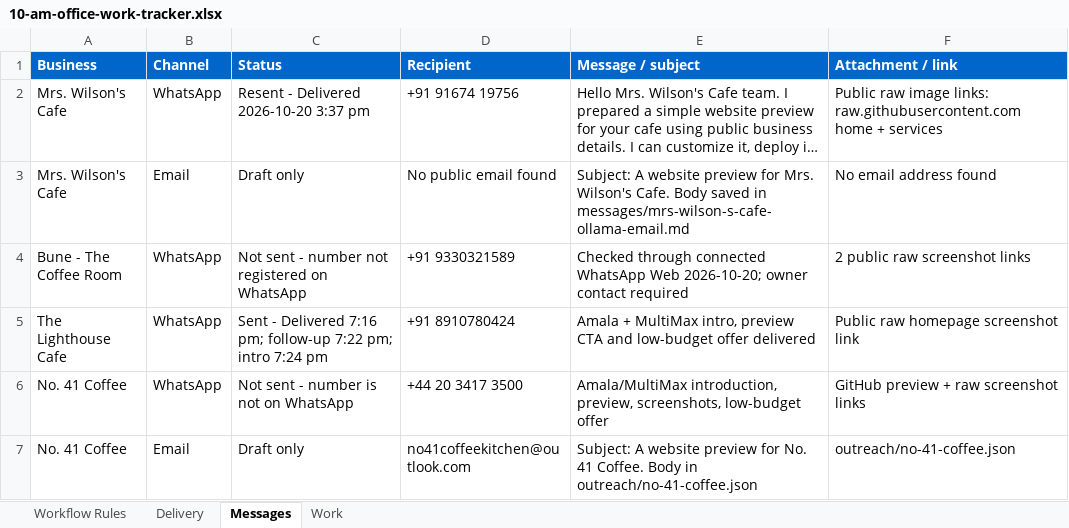
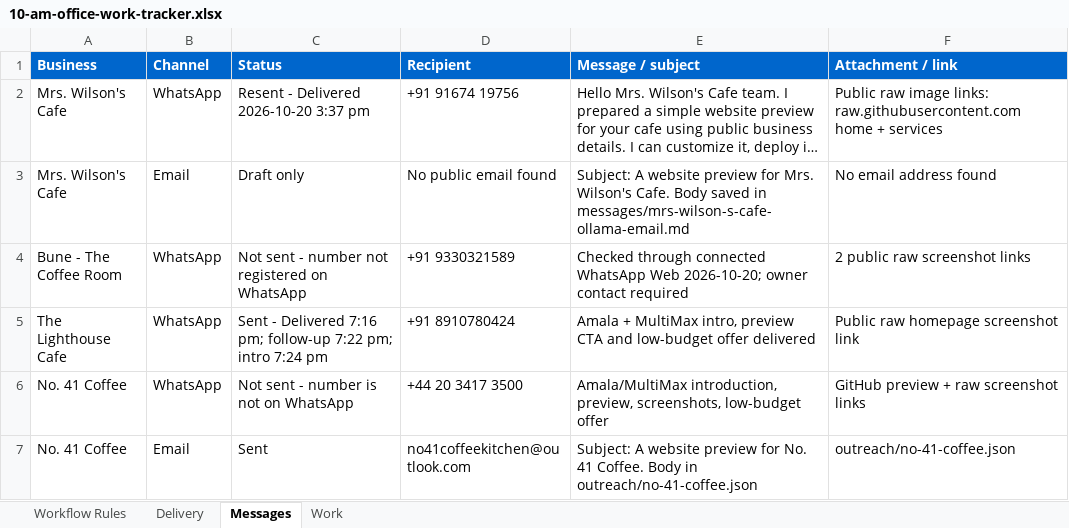
Before and after one commit to amalraj020-a11y/10-am-office-work, an Excel workbook: work/10-am-office-work-tracker.xlsx, sheet Messages, drawn as a sheet; long unchanged cells end in …; values as stored, in another font and other column widths than the file's, no borders; the diff names each change by its address in the sheet, - before the commit and + after, or states it on an @@ line.

```diff
--- a/work/10-am-office-work-tracker.xlsx (sheet Messages)
+++ b/work/10-am-office-work-tracker.xlsx (sheet Messages)
-C7 (Status): Draft only
+C7 (Status): Sent
```
Also changed, not shown: sheet Delivery, sheet Work, 1 other file.
